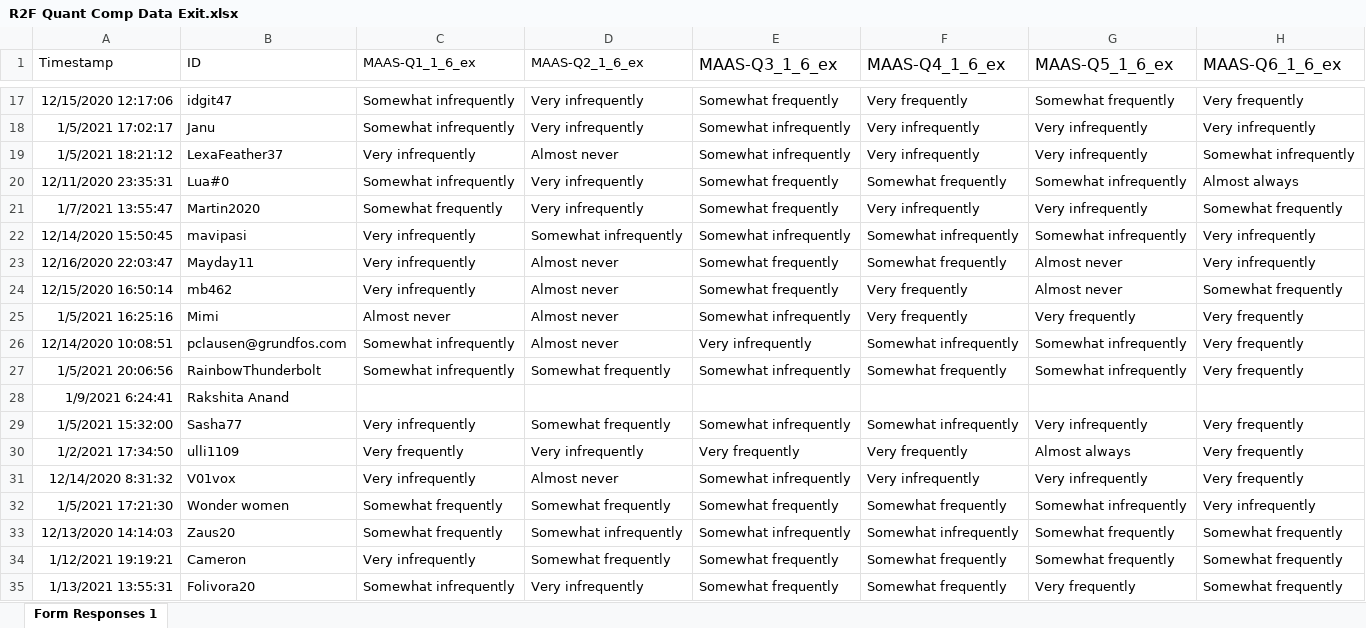
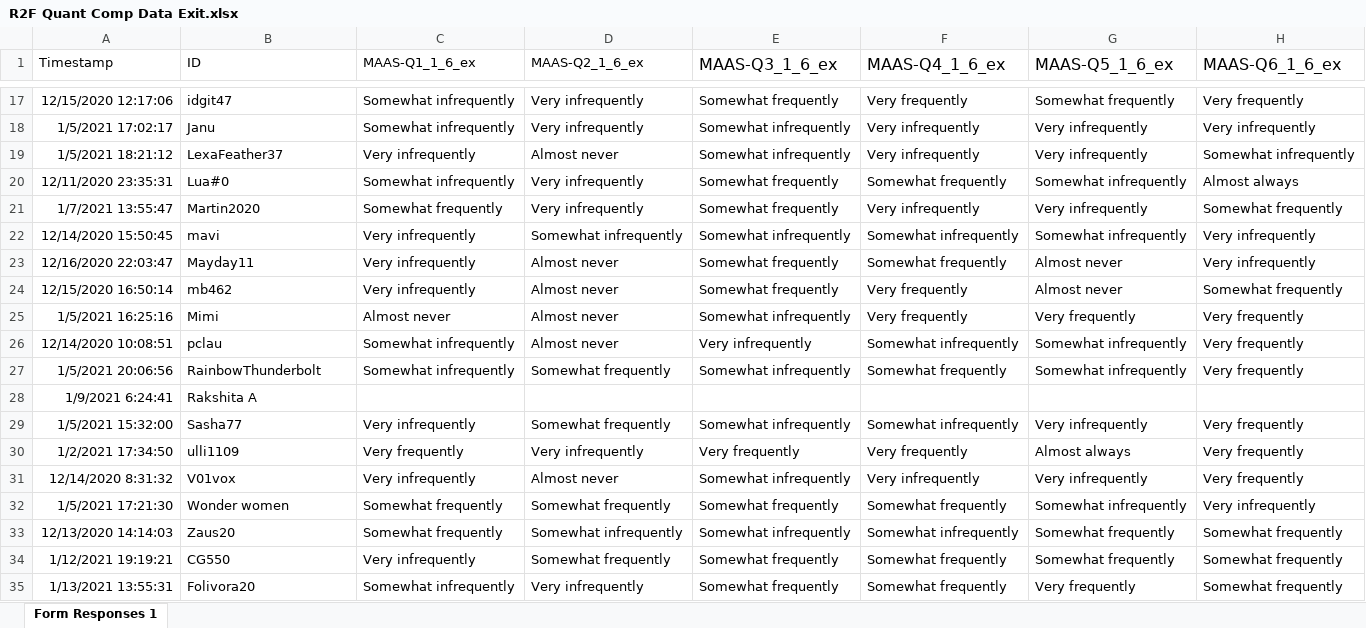
Before and after one commit to torkar/rise2flow, an Excel workbook: data/R2F Quant Comp Data Exit.xlsx, sheet Form Responses 1, drawn as a sheet; only a part is shown, gaps mark what is left out; values as stored, in another font and other column widths than the file's, no borders; the diff names each change by its address in the sheet, - before the commit and + after, or states it on an @@ line.

```diff
--- a/data/R2F Quant Comp Data Exit.xlsx (sheet Form Responses 1)
+++ b/data/R2F Quant Comp Data Exit.xlsx (sheet Form Responses 1)
-B22 (ID): mavipasi
+B22 (ID): mavi
-B26 (ID): pclausen@grundfos.com
+B26 (ID): pclau
-B28 (ID): Rakshita Anand
+B28 (ID): Rakshita A
-B34 (ID): Cameron
+B34 (ID): CG550
```
Also changed, not shown: data/R2F Daily.xlsx, data/R2F IPIP.xlsx, 6 other files.
